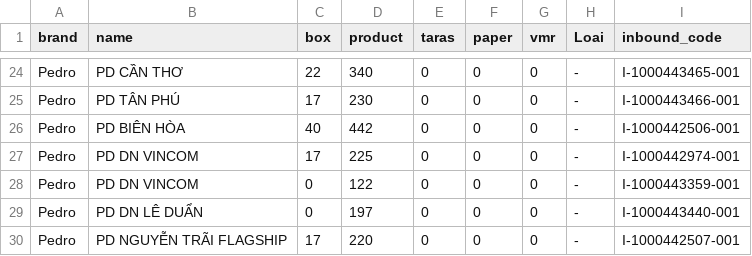
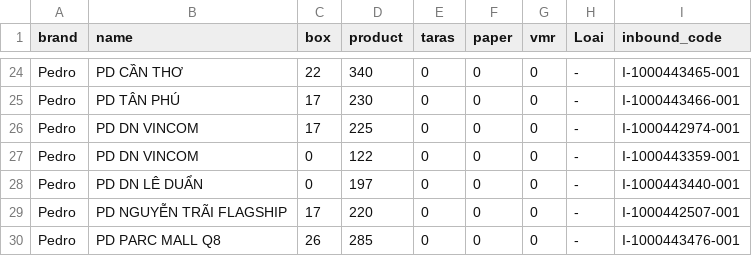
Before and after one commit to thuanmaison113-boop/newinbound, a CSV file: source.csv, drawn as a sheet; only a part is shown, gaps mark what is left out; the shorter side is filled out with more unchanged rows; the diff names each change by its address in the sheet, - before the commit and + after, or states it on an @@ line.

Commit message:
Add files via upload

```diff
--- a/source.csv
+++ b/source.csv
-row 26: Pedro | PD BIÊN HÒA | 40 | 442 | 0 | 0 | 0 | - | I-1000442506-001
```
